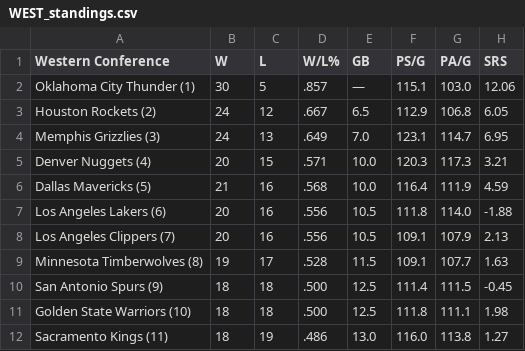
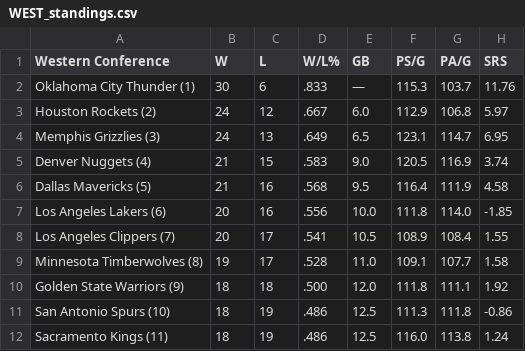
Before and after one commit to caHaber/flat-data-nba-standings, a CSV file: WEST_standings.csv, drawn as a sheet; only a part is shown; the diff covers the shown part only.

```diff
--- a/WEST_standings.csv
+++ b/WEST_standings.csv
@@ -1,12 +1,12 @@
 "Western Conference","W","L","W/L%","GB","PS/G","PA/G","SRS"
-"Oklahoma City Thunder (1) ","30","5",".857","—","115.1","103.0","12.06"
-"Houston Rockets (2) ","24","12",".667","6.5","112.9","106.8","6.05"
-"Memphis Grizzlies (3) ","24","13",".649","7.0","123.1","114.7","6.95"
-"Denver Nuggets (4) ","20","15",".571","10.0","120.3","117.3","3.21"
-"Dallas Mavericks (5) ","21","16",".568","10.0","116.4","111.9","4.59"
-"Los Angeles Lakers (6) ","20","16",".556","10.5","111.8","114.0","-1.88"
-"Los Angeles Clippers (7) ","20","16",".556","10.5","109.1","107.9","2.13"
-"Minnesota Timberwolves (8) ","19","17",".528","11.5","109.1","107.7","1.63"
-"San Antonio Spurs (9) ","18","18",".500","12.5","111.4","111.5","-0.45"
-"Golden State Warriors (10) ","18","18",".500","12.5","111.8","111.1","1.98"
-"Sacramento Kings (11) ","18","19",".486","13.0","116.0","113.8","1.27"
+"Oklahoma City Thunder (1) ","30","6",".833","—","115.3","103.7","11.76"
+"Houston Rockets (2) ","24","12",".667","6.0","112.9","106.8","5.97"
+"Memphis Grizzlies (3) ","24","13",".649","6.5","123.1","114.7","6.95"
+"Denver Nuggets (4) ","21","15",".583","9.0","120.5","116.9","3.74"
+"Dallas Mavericks (5) ","21","16",".568","9.5","116.4","111.9","4.58"
+"Los Angeles Lakers (6) ","20","16",".556","10.0","111.8","114.0","-1.85"
+"Los Angeles Clippers (7) ","20","17",".541","10.5","108.9","108.4","1.55"
+"Minnesota Timberwolves (8) ","19","17",".528","11.0","109.1","107.7","1.58"
+"Golden State Warriors (9) ","18","18",".500","12.0","111.8","111.1","1.92"
+"San Antonio Spurs (10) ","18","19",".486","12.5","111.3","111.8","-0.86"
+"Sacramento Kings (11) ","18","19",".486","12.5","116.0","113.8","1.24"
```
Also changed, not shown: 15 edited cells elsewhere in this file, EAST_standings.csv, 1 other file.
